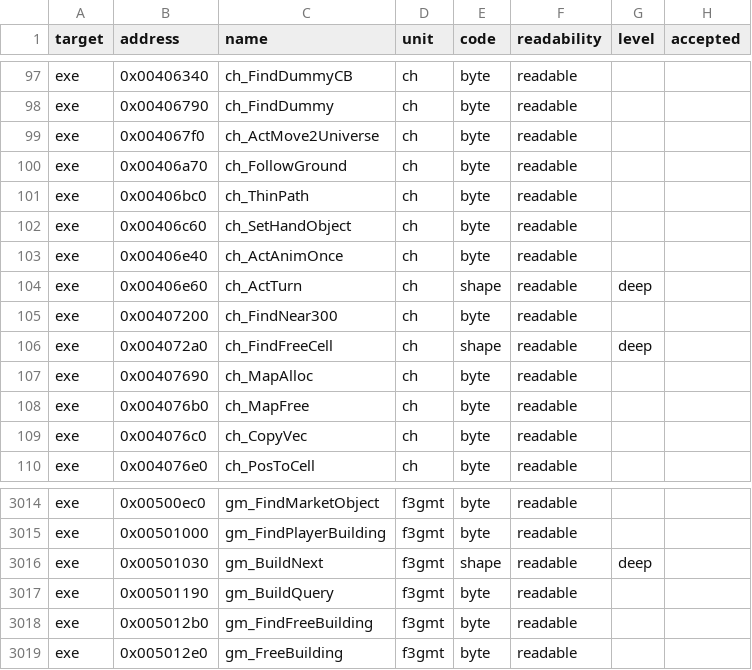
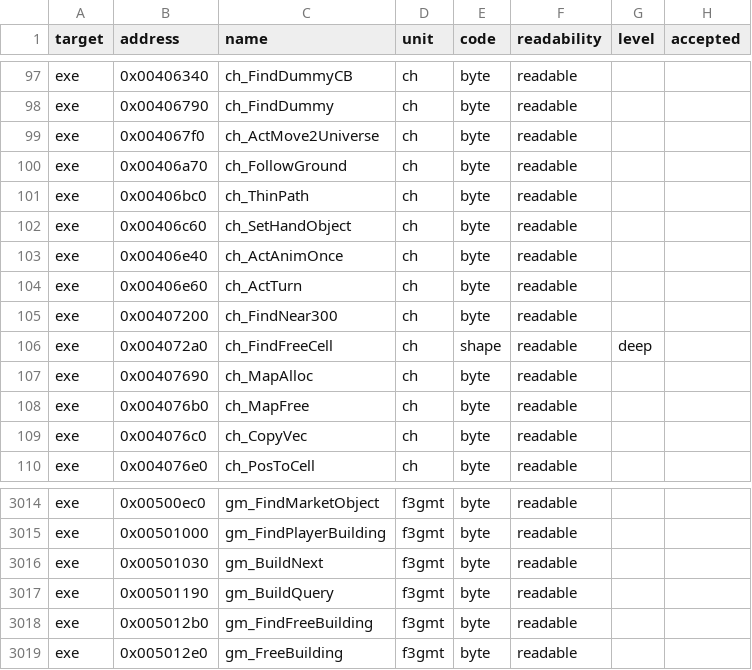
Before and after one commit to guildhaus/reguild, a TSV file: ledger/grades.tsv, drawn as a sheet; only a part is shown, gaps mark what is left out.

```diff
--- a/ledger/grades.tsv
+++ b/ledger/grades.tsv
@@ -103,3 +103,3 @@ exe	0x00406c60	ch_SetHandObject	ch	byte	readable
 exe	0x00406e40	ch_ActAnimOnce	ch	byte	readable		
-exe	0x00406e60	ch_ActTurn	ch	shape	readable	deep	
+exe	0x00406e60	ch_ActTurn	ch	byte	readable		
 exe	0x00407200	ch_FindNear300	ch	byte	readable		
@@ -3015,3 +3015,3 @@ exe	0x00500ec0	gm_FindMarketObject	f3gmt	byte	readable
 exe	0x00501000	gm_FindPlayerBuilding	f3gmt	byte	readable		
-exe	0x00501030	gm_BuildNext	f3gmt	shape	readable	deep	
+exe	0x00501030	gm_BuildNext	f3gmt	byte	readable		
 exe	0x00501190	gm_BuildQuery	f3gmt	byte	readable		
```
